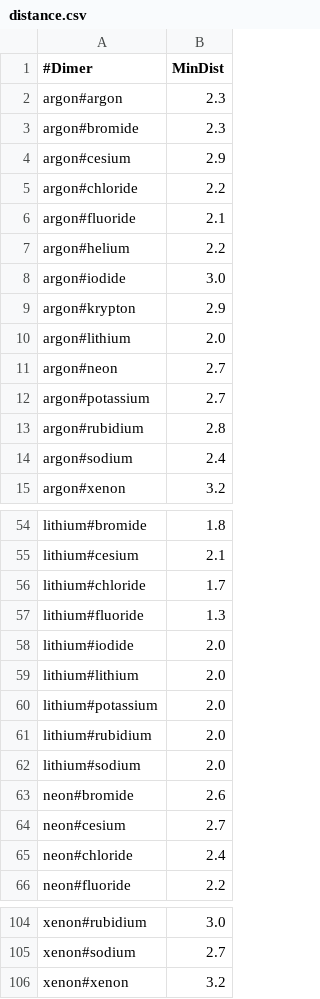
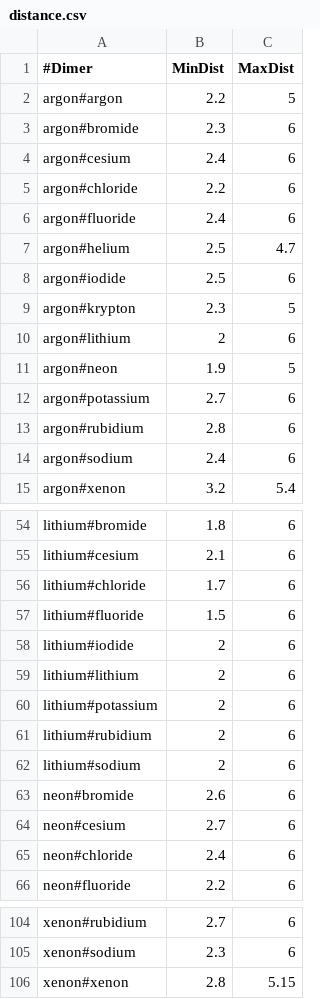
Before and after one commit to AlexandriaChemistry/Data, a CSV file: DistanceDependence/distance.csv, drawn as a sheet; only a part is shown, gaps mark what is left out; the diff covers the shown part only; the diff names each change by its address in the sheet, - before the commit and + after, or states it on an @@ line.

```diff
--- a/DistanceDependence/distance.csv
+++ b/DistanceDependence/distance.csv
+column C (MaxDist), rows 2-15: 5 | 6 | 6 | 6 | 6 | 4.7 | 6 | 5 | 6 | 5 | 6 | 6 | 6 | 5.4; rows 54-66: all 6; rows 104-106: 6 | 6 | 5.15
-B2 (MinDist): 2.3
+B2 (MinDist): 2.2
-B4 (MinDist): 2.9
+B4 (MinDist): 2.4
-B6 (MinDist): 2.1
+B6 (MinDist): 2.4
-B7 (MinDist): 2.2
+B7 (MinDist): 2.5
-B8 (MinDist): 3.0
+B8 (MinDist): 2.5
-B9 (MinDist): 2.9
+B9 (MinDist): 2.3
-B10 (MinDist): 2.0
+B10 (MinDist): 2
-B11 (MinDist): 2.7
+B11 (MinDist): 1.9
-B57 (MinDist): 1.3
+B57 (MinDist): 1.5
-B58:B62 (MinDist): 2.0
+B58:B62 (MinDist): 2
-B104 (MinDist): 3.0
+B104 (MinDist): 2.7
-B105 (MinDist): 2.7
+B105 (MinDist): 2.3
-B106 (MinDist): 3.2
+B106 (MinDist): 2.8
```
Also changed, not shown: 26 edited cells elsewhere in this file, 15 other files.
